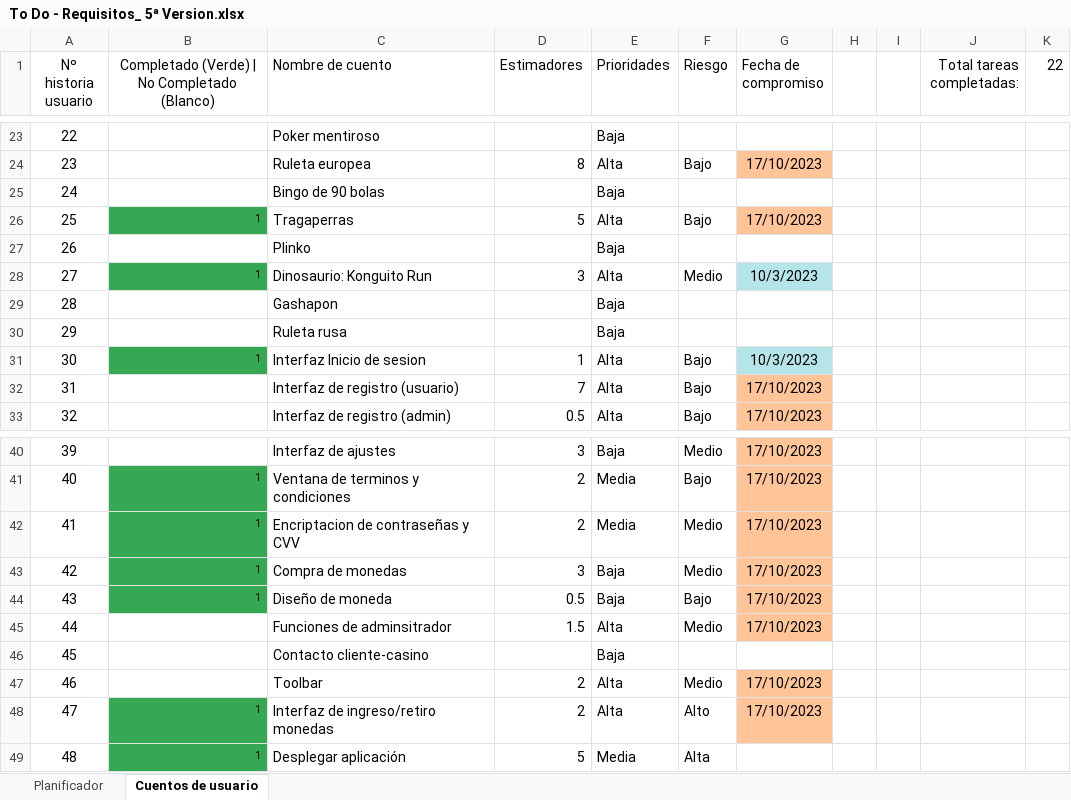
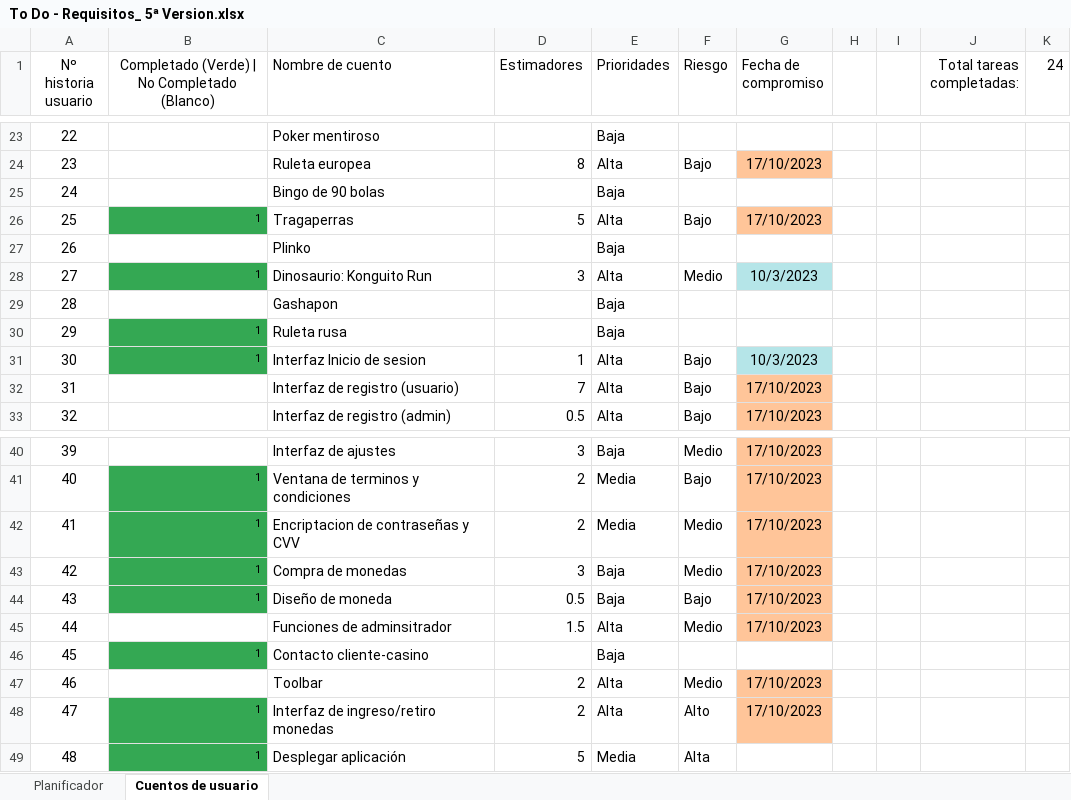
Before and after one commit to DonJuanFederico/Konguitos_Casino, an Excel workbook: Documentación/To Do - Requisitos_ 5ª Version.xlsx, sheet Cuentos de usuario, drawn as a sheet; only a part is shown, gaps mark what is left out; values as stored, in another font and other column widths than the file's, no borders; the diff names each change by its address in the sheet, - before the commit and + after, or states it on an @@ line.

```diff
--- a/Documentación/To Do - Requisitos_ 5ª Version.xlsx (sheet Cuentos de usuario)
+++ b/Documentación/To Do - Requisitos_ 5ª Version.xlsx (sheet Cuentos de usuario)
-K1: 22
+K1: 24
-B30: (empty)
+B30: 1
-B30 fill: none
+B30 fill: #34A853
-B46: (empty)
+B46: 1
-B46 fill: none
+B46 fill: #34A853
```
Also changed, not shown: sheet Planificador, 3 other files.
